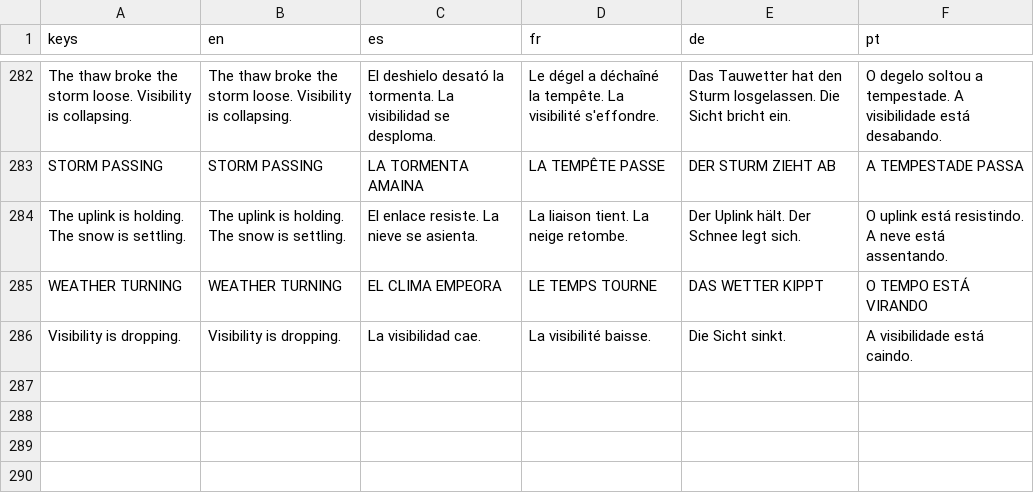
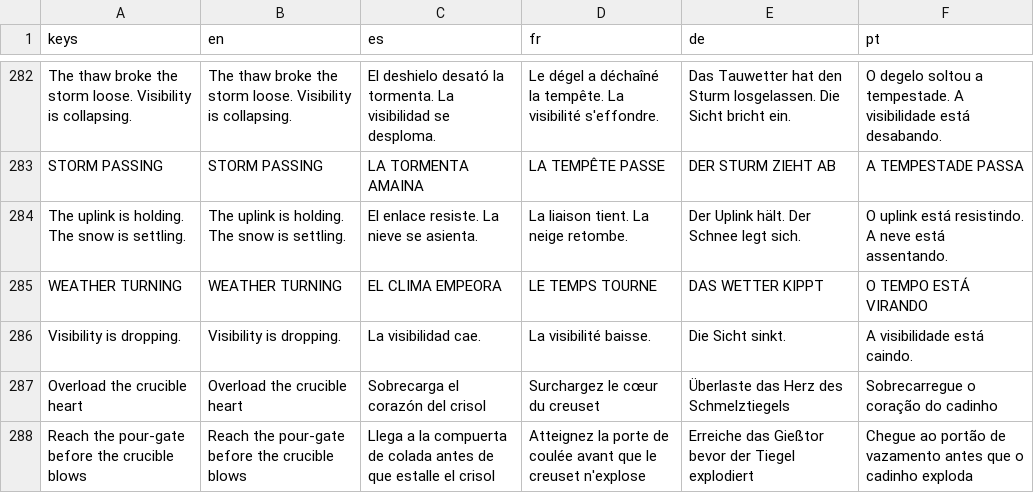
Before and after one commit to PIsberg/ai-uprising-game, a CSV file: assets/i18n/strings.csv, drawn as a sheet; only a part is shown, gaps mark what is left out.

```diff
--- a/assets/i18n/strings.csv
+++ b/assets/i18n/strings.csv
@@ -286 +286,3 @@ WEATHER TURNING,WEATHER TURNING,EL CLIMA EMPEORA,LE TEMPS TOURNE,DAS WETTER KIPP
 Visibility is dropping.,Visibility is dropping.,La visibilidad cae.,La visibilité baisse.,Die Sicht sinkt.,A visibilidade está caindo.
+Overload the crucible heart,Overload the crucible heart,Sobrecarga el corazón del crisol,Surchargez le cœur du creuset,Überlaste das Herz des Schmelztiegels,Sobrecarregue o coração do cadinho
+Reach the pour-gate before the crucible blows,Reach the pour-gate before the crucible blows,Llega a la compuerta de colada antes de que estalle el crisol,Atteignez la porte de coulée avant que le creuset n'explose,Erreiche das Gießtor bevor der Tiegel explodiert,Chegue ao portão de vazamento antes que o cadinho exploda
```
Also changed, not shown: 2 other files.
